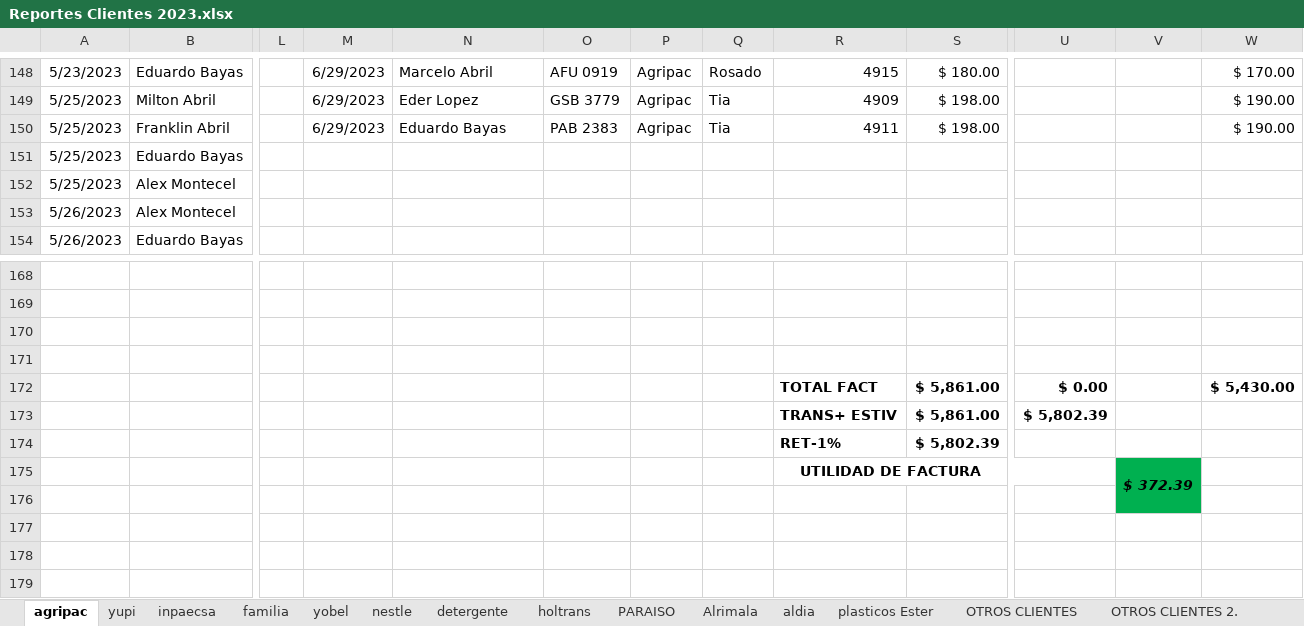
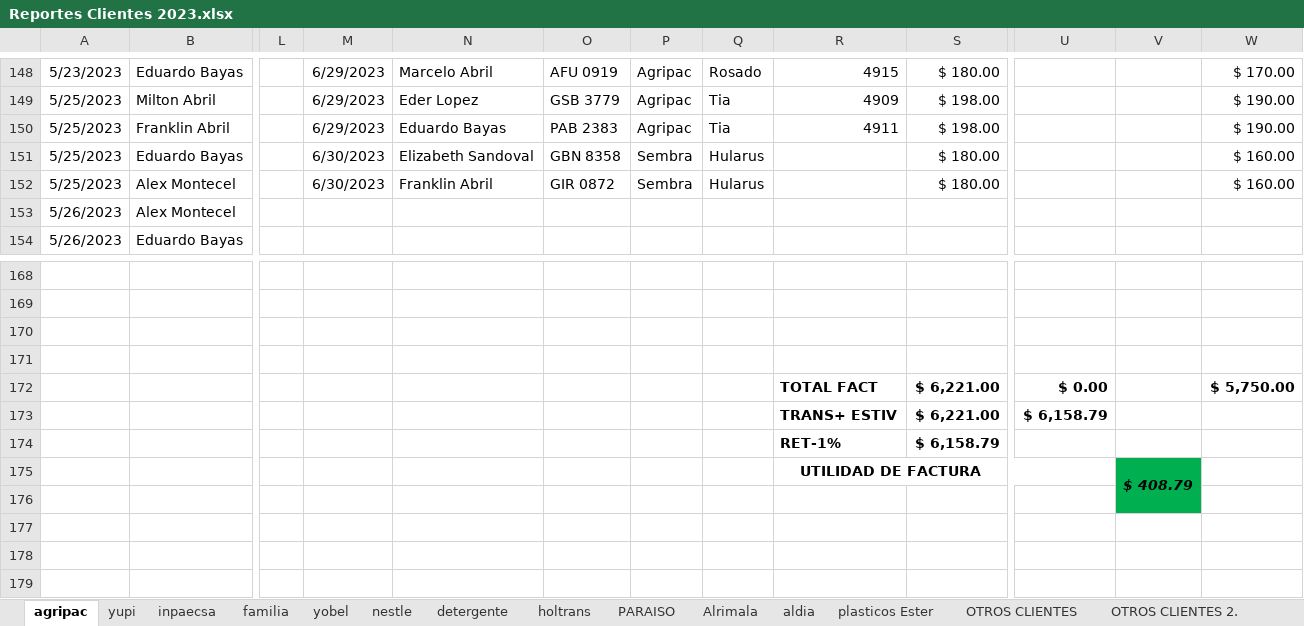
Before and after one commit to ABRILTRANS/OFICINA, an Excel workbook: DOC 2023/Reportes Clientes 2023.xlsx, sheet agripac, drawn as a sheet; only a part is shown, gaps mark what is left out; values as stored, in another font and other column widths than the file's, no borders; the diff names each change by its address in the sheet, - before the commit and + after, or states it on an @@ line.

```diff
--- a/DOC 2023/Reportes Clientes 2023.xlsx (sheet agripac)
+++ b/DOC 2023/Reportes Clientes 2023.xlsx (sheet agripac)
-M151:M152: (empty)
+M151:M152: 6/30/2023
-N151: (empty)
+N151: Elizabeth Sandoval
-O151: (empty)
+O151: GBN 8358
-P151:P152: (empty)
+P151:P152: Sembra
-Q151:Q152: (empty)
+Q151:Q152: Hularus
-S151:S152: (empty)
+S151:S152: $ 180.00
-W151:W152: (empty)
+W151:W152: $ 160.00
-N152: (empty)
+N152: Franklin Abril
-O152: (empty)
+O152: GIR 0872
-S172:S173: $ 5,861.00
+S172:S173: $ 6,221.00
-W172: $ 5,430.00
+W172: $ 5,750.00
-U173: $ 5,802.39
+U173: $ 6,158.79
-S174: $ 5,802.39
+S174: $ 6,158.79
-V175: $ 372.39
+V175: $ 408.79
```
Also changed, not shown: sheet Hoja1, sheet utilidad, sheet inpaecsa, sheet yupi, sheet yobel, sheet NOMINA, 3 more sheets, 1 other file.
